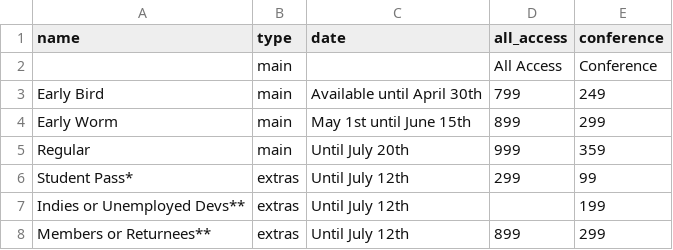
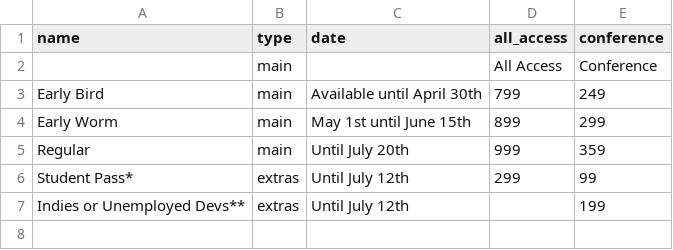
Before and after one commit to speedingdeer/nucl.ai, a CSV file: _data/tickets_price.csv, drawn as a sheet; the diff names each change by its address in the sheet, - before the commit and + after, or states it on an @@ line.

Commit message:
Tickets page split on two pages.

```diff
--- a/_data/tickets_price.csv
+++ b/_data/tickets_price.csv
-row 8: Members or Returnees** | extras | Until July 12th | 899 | 299
```
Also changed, not shown: 7 other files.
